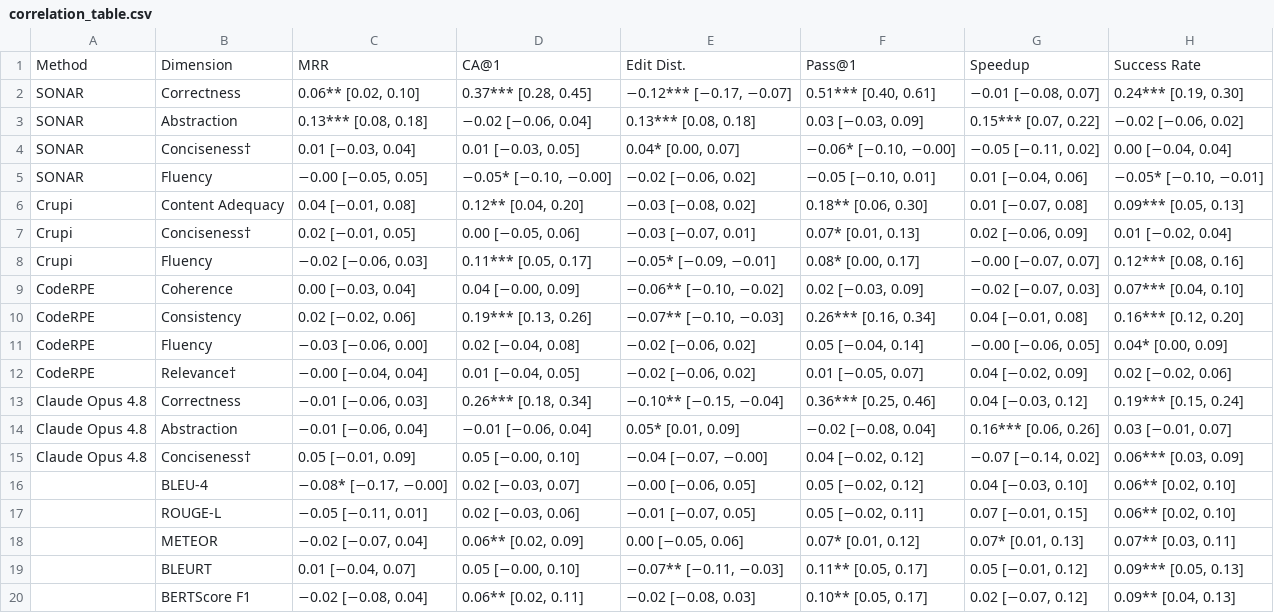
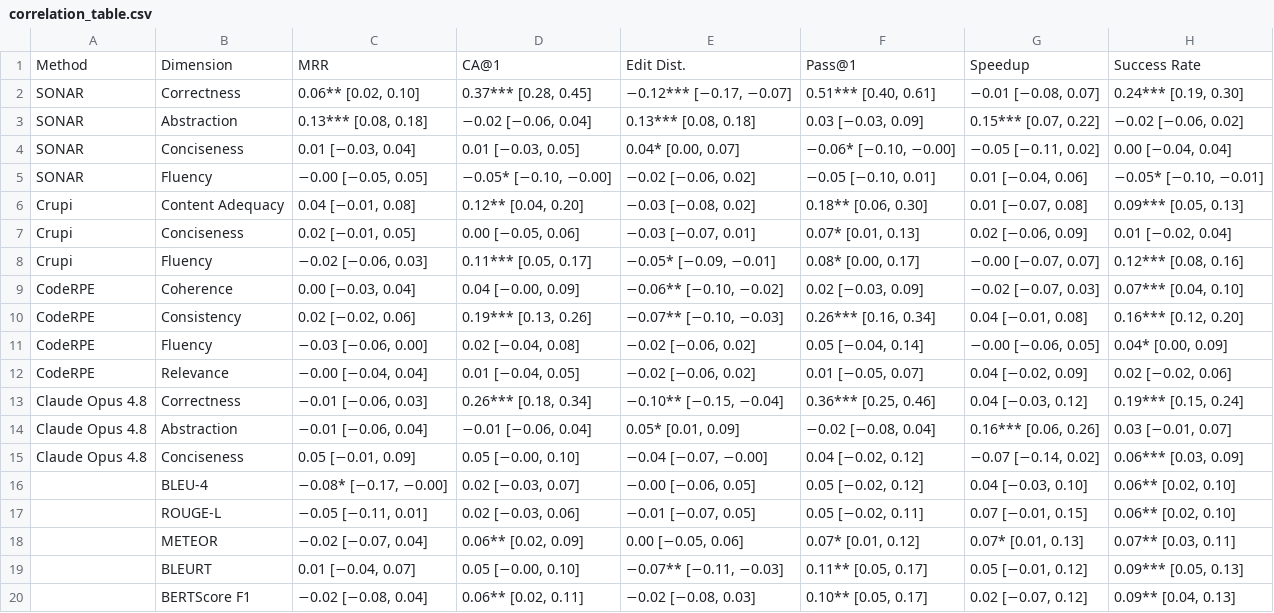
Before and after one commit to Dristi123/SONAR-Reference-Free-Framework-for-Code-Summary-Evaluation, a CSV file: Experiments/Major_Revision/Association/results/correlation_table.csv, drawn as a sheet.

```diff
--- a/Experiments/Major_Revision/Association/results/correlation_table.csv
+++ b/Experiments/Major_Revision/Association/results/correlation_table.csv
@@ -3,6 +3,6 @@ SONAR,Correctness,"0.06** [0.02, 0.10]","0.37*** [0.28, 0.45]","−0.12*** [−0
 SONAR,Abstraction,"0.13*** [0.08, 0.18]","−0.02 [−0.06, 0.04]","0.13*** [0.08, 0.18]","0.03 [−0.03, 0.09]","0.15*** [0.07, 0.22]","−0.02 [−0.06, 0.02]"
-SONAR,Conciseness†,"0.01 [−0.03, 0.04]","0.01 [−0.03, 0.05]","0.04* [0.00, 0.07]","−0.06* [−0.10, −0.00]","−0.05 [−0.11, 0.02]","0.00 [−0.04, 0.04]"
+SONAR,Conciseness,"0.01 [−0.03, 0.04]","0.01 [−0.03, 0.05]","0.04* [0.00, 0.07]","−0.06* [−0.10, −0.00]","−0.05 [−0.11, 0.02]","0.00 [−0.04, 0.04]"
 SONAR,Fluency,"−0.00 [−0.05, 0.05]","−0.05* [−0.10, −0.00]","−0.02 [−0.06, 0.02]","−0.05 [−0.10, 0.01]","0.01 [−0.04, 0.06]","−0.05* [−0.10, −0.01]"
 Crupi,Content Adequacy,"0.04 [−0.01, 0.08]","0.12** [0.04, 0.20]","−0.03 [−0.08, 0.02]","0.18** [0.06, 0.30]","0.01 [−0.07, 0.08]","0.09*** [0.05, 0.13]"
-Crupi,Conciseness†,"0.02 [−0.01, 0.05]","0.00 [−0.05, 0.06]","−0.03 [−0.07, 0.01]","0.07* [0.01, 0.13]","0.02 [−0.06, 0.09]","0.01 [−0.02, 0.04]"
+Crupi,Conciseness,"0.02 [−0.01, 0.05]","0.00 [−0.05, 0.06]","−0.03 [−0.07, 0.01]","0.07* [0.01, 0.13]","0.02 [−0.06, 0.09]","0.01 [−0.02, 0.04]"
 Crupi,Fluency,"−0.02 [−0.06, 0.03]","0.11*** [0.05, 0.17]","−0.05* [−0.09, −0.01]","0.08* [0.00, 0.17]","−0.00 [−0.07, 0.07]","0.12*** [0.08, 0.16]"
@@ -11,6 +11,6 @@ CodeRPE,Consistency,"0.02 [−0.02, 0.06]","0.19*** [0.13, 0.26]","−0.07** [
 CodeRPE,Fluency,"−0.03 [−0.06, 0.00]","0.02 [−0.04, 0.08]","−0.02 [−0.06, 0.02]","0.05 [−0.04, 0.14]","−0.00 [−0.06, 0.05]","0.04* [0.00, 0.09]"
-CodeRPE,Relevance†,"−0.00 [−0.04, 0.04]","0.01 [−0.04, 0.05]","−0.02 [−0.06, 0.02]","0.01 [−0.05, 0.07]","0.04 [−0.02, 0.09]","0.02 [−0.02, 0.06]"
+CodeRPE,Relevance,"−0.00 [−0.04, 0.04]","0.01 [−0.04, 0.05]","−0.02 [−0.06, 0.02]","0.01 [−0.05, 0.07]","0.04 [−0.02, 0.09]","0.02 [−0.02, 0.06]"
 Claude Opus 4.8,Correctness,"−0.01 [−0.06, 0.03]","0.26*** [0.18, 0.34]","−0.10** [−0.15, −0.04]","0.36*** [0.25, 0.46]","0.04 [−0.03, 0.12]","0.19*** [0.15, 0.24]"
 Claude Opus 4.8,Abstraction,"−0.01 [−0.06, 0.04]","−0.01 [−0.06, 0.04]","0.05* [0.01, 0.09]","−0.02 [−0.08, 0.04]","0.16*** [0.06, 0.26]","0.03 [−0.01, 0.07]"
-Claude Opus 4.8,Conciseness†,"0.05 [−0.01, 0.09]","0.05 [−0.00, 0.10]","−0.04 [−0.07, −0.00]","0.04 [−0.02, 0.12]","−0.07 [−0.14, 0.02]","0.06*** [0.03, 0.09]"
+Claude Opus 4.8,Conciseness,"0.05 [−0.01, 0.09]","0.05 [−0.00, 0.10]","−0.04 [−0.07, −0.00]","0.04 [−0.02, 0.12]","−0.07 [−0.14, 0.02]","0.06*** [0.03, 0.09]"
 ,BLEU-4,"−0.08* [−0.17, −0.00]","0.02 [−0.03, 0.07]","−0.00 [−0.06, 0.05]","0.05 [−0.02, 0.12]","0.04 [−0.03, 0.10]","0.06** [0.02, 0.10]"
```
Also changed, not shown: Experiments/Major_Revision/Cost/scripts/joern_runs.csv, Experiments/Major_Revision/Cost/scripts/local_calls.csv, 21 other files.
